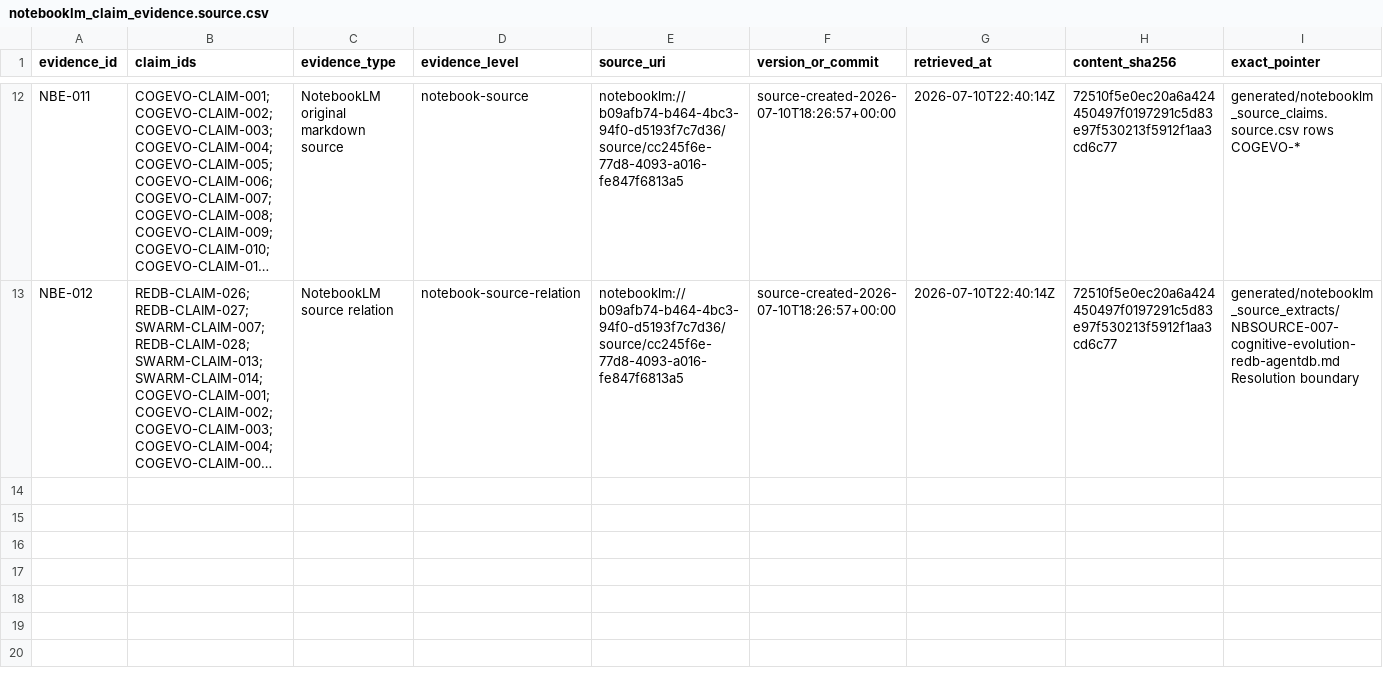
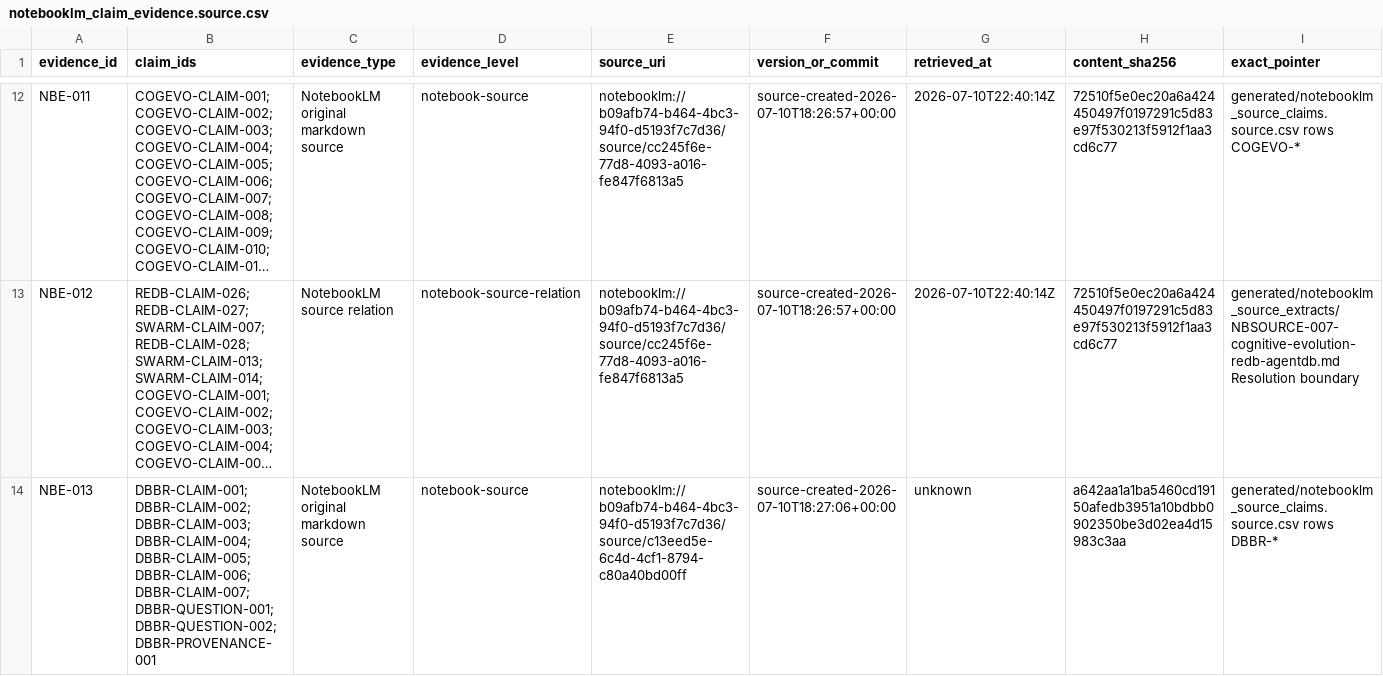
Before and after one commit to FlexNetOS/lifeos, a CSV file: planning-spine-v0/generated/notebooklm_claim_evidence.source.csv, drawn as a sheet; only a part is shown, gaps mark what is left out; long unchanged cells end in …; rows hold the shown columns only; the diff covers the shown part only; the diff names each change by its address in the sheet, - before the commit and + after, or states it on an @@ line.

```diff
--- a/planning-spine-v0/generated/notebooklm_claim_evidence.source.csv
+++ b/planning-spine-v0/generated/notebooklm_claim_evidence.source.csv
+row 14: NBE-013 | DBBR-CLAIM-001; DBBR-CLAIM-002; DBBR-CLAIM-003; DBBR-CLAIM-004; DBBR-CLAIM-005; DBBR-CLAIM-006; DBBR-CLAIM-007; DBBR-QUESTION-001; DBBR-QUESTION-002; DBBR-PROVENANCE-001 | NotebookLM original markdown source | notebook-source | notebooklm://b09afb74-b464-4bc3-94f0-d5193f7c7d36/source/c13eed5e-6c4d-4cf1-8794-c80a40bd00ff | source-created-2026-07-10T18:27:06+00:00 | unknown | a642aa1a1ba5460cd19150afedb3951a10bdbb0902350be3d02ea4d15983c3aa | generated/notebooklm_source_claims.source.csv rows DBBR-*
```
Also changed, not shown: 1 added row elsewhere in this file, planning-spine-v0/generated/current_state_gap.source.csv, planning-spine-v0/generated/notebooklm_claim_verification_queue.source.csv, 17 other files.
